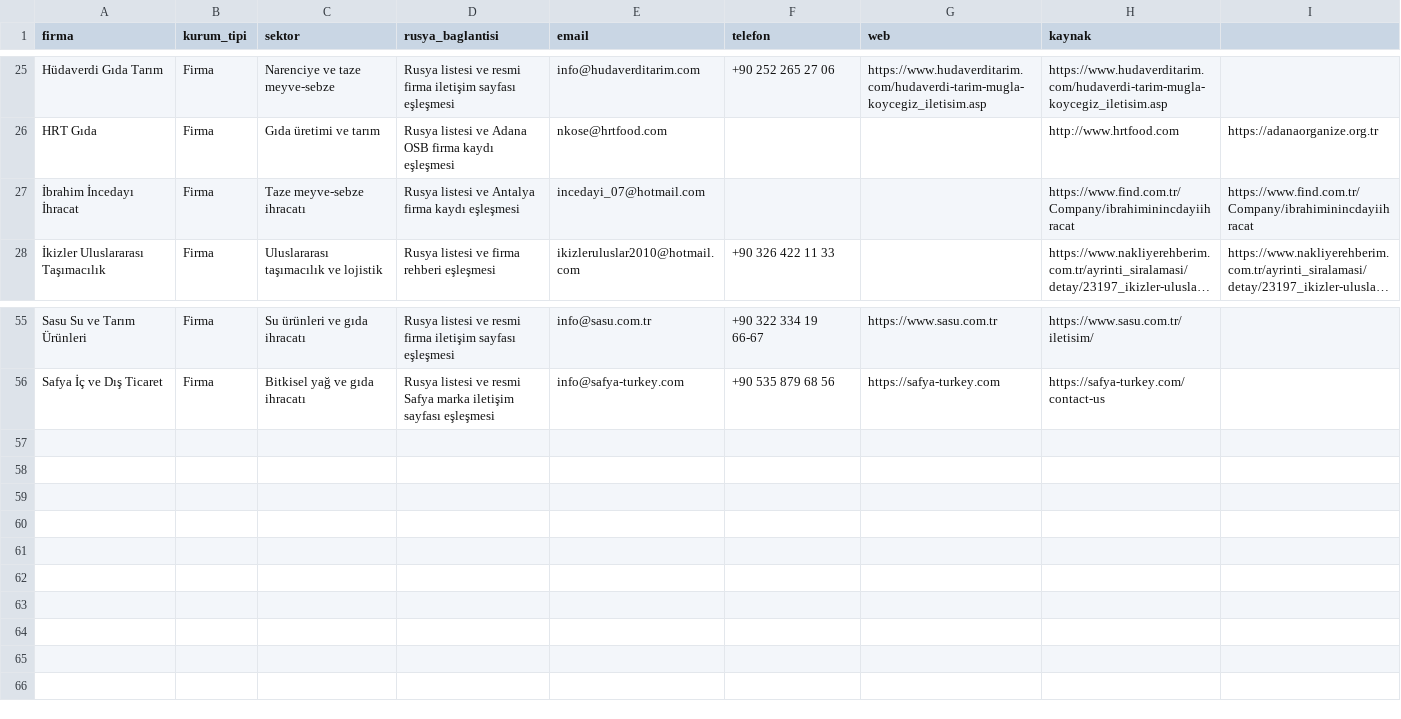
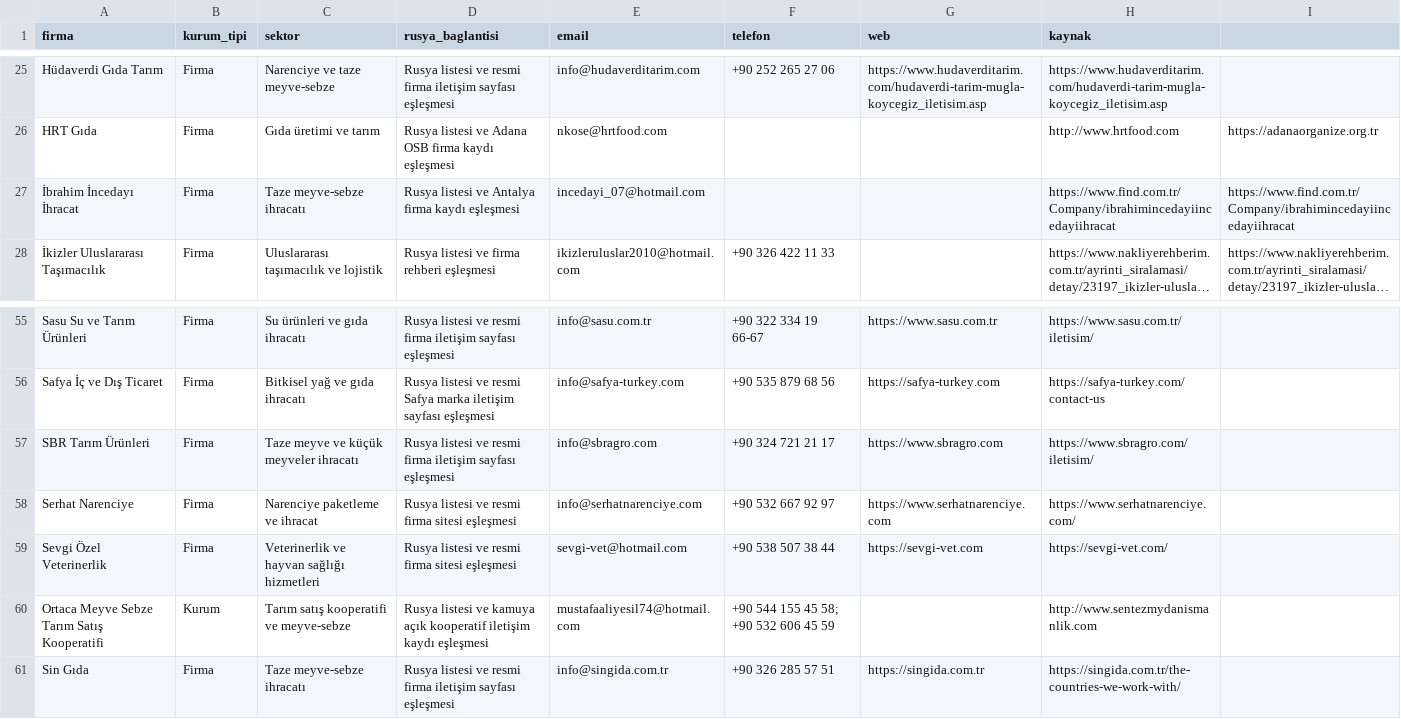
Before and after one commit to worldwidetradex4/2gis-email-discovery, a CSV file: turkfirmalari_email_zenginlestirme_01.csv, drawn as a sheet; only a part is shown, gaps mark what is left out; long unchanged cells end in …; the diff names each change by its address in the sheet, - before the commit and + after, or states it on an @@ line.

Commit message:
Add verified emails from batch 06 targets 81-100

```diff
--- a/turkfirmalari_email_zenginlestirme_01.csv
+++ b/turkfirmalari_email_zenginlestirme_01.csv
-H27 (kaynak): https://www.find.com.tr/Company/ibrahiminincdayiihracat
+H27 (kaynak): https://www.find.com.tr/Company/ibrahimincedayiincedayiihracat
-I27: https://www.find.com.tr/Company/ibrahiminincdayiihracat
+I27: https://www.find.com.tr/Company/ibrahimincedayiincedayiihracat
+row 57: SBR Tarım Ürünleri | Firma | Taze meyve ve küçük meyveler ihracatı | Rusya listesi ve resmi firma iletişim sayfası eşleşmesi | info@sbragro.com | +90 324 721 21 17 | https://www.sbragro.com | https://www.sbragro.com/iletisim/
+row 58: Serhat Narenciye | Firma | Narenciye paketleme ve ihracat | Rusya listesi ve resmi firma sitesi eşleşmesi | info@serhatnarenciye.com | +90 532 667 92 97 | https://www.serhatnarenciye.com | https://www.serhatnarenciye.com/
+row 59: Sevgi Özel Veterinerlik | Firma | Veterinerlik ve hayvan sağlığı hizmetleri | Rusya listesi ve resmi firma sitesi eşleşmesi | sevgi-vet@hotmail.com | +90 538 507 38 44 | https://sevgi-vet.com | https://sevgi-vet.com/
+row 60: Ortaca Meyve Sebze Tarım Satış Kooperatifi | Kurum | Tarım satış kooperatifi ve meyve-sebze | Rusya listesi ve kamuya açık kooperatif iletişim kaydı eşleşmesi | mustafaaliyesil74@hotmail.com | +90 544 155 45 58; +90 532 606 45 59 |  | http://www.sentezmydanismanlik.com
+row 61: Sin Gıda | Firma | Taze meyve-sebze ihracatı | Rusya listesi ve resmi firma iletişim sayfası eşleşmesi | info@singida.com.tr | +90 326 285 57 51 | https://singida.com.tr | https://singida.com.tr/the-countries-we-work-with/
```
